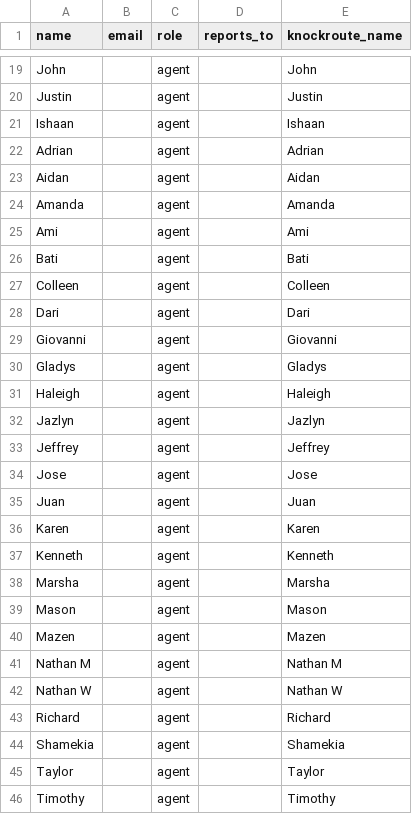
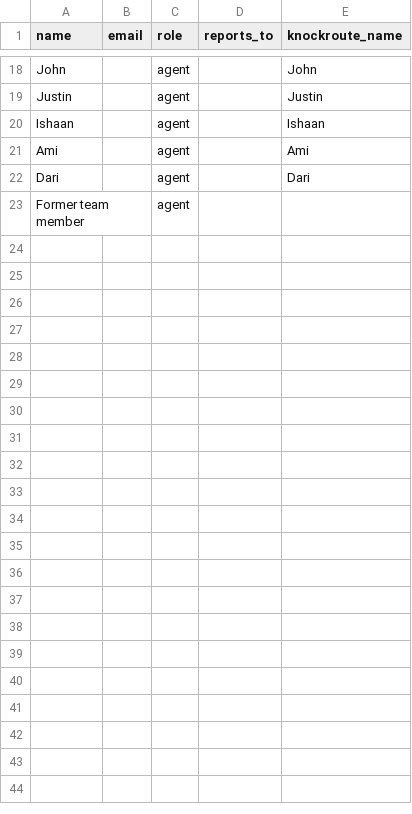
Before and after one commit to calebjurkonis-create/Caleb_Default, a CSV file: migration/therisma/roster-template.csv, drawn as a sheet; only a part is shown, gaps mark what is left out; removed rows and columns are numbered as before the commit, all else as after; the diff covers the shown part only; the diff names each change by its address in the sheet, - before the commit and + after, or states it on an @@ line.

```diff
--- a/migration/therisma/roster-template.csv
+++ b/migration/therisma/roster-template.csv
-row 22: Adrian |  | agent |  | Adrian
-row 23: Aidan |  | agent |  | Aidan
-row 24: Amanda |  | agent |  | Amanda
-row 26: Bati |  | agent |  | Bati
-row 27: Colleen |  | agent |  | Colleen
-row 29: Giovanni |  | agent |  | Giovanni
-row 30: Gladys |  | agent |  | Gladys
-row 31: Haleigh |  | agent |  | Haleigh
-row 32: Jazlyn |  | agent |  | Jazlyn
-row 33: Jeffrey |  | agent |  | Jeffrey
-row 34: Jose |  | agent |  | Jose
-row 35: Juan |  | agent |  | Juan
-row 36: Karen |  | agent |  | Karen
-row 37: Kenneth |  | agent |  | Kenneth
-row 38: Marsha |  | agent |  | Marsha
-row 39: Mason |  | agent |  | Mason
-row 40: Mazen |  | agent |  | Mazen
-row 41: Nathan M |  | agent |  | Nathan M
-row 42: Nathan W |  | agent |  | Nathan W
-row 43: Richard |  | agent |  | Richard
-row 44: Shamekia |  | agent |  | Shamekia
-row 45: Taylor |  | agent |  | Taylor
-row 46: Timothy |  | agent |  | Timothy
+row 23: Former team member |  | agent
```
Also changed, not shown: 1 removed row, 1 moved row and 1 edited cell elsewhere in this file, 5 other files.
